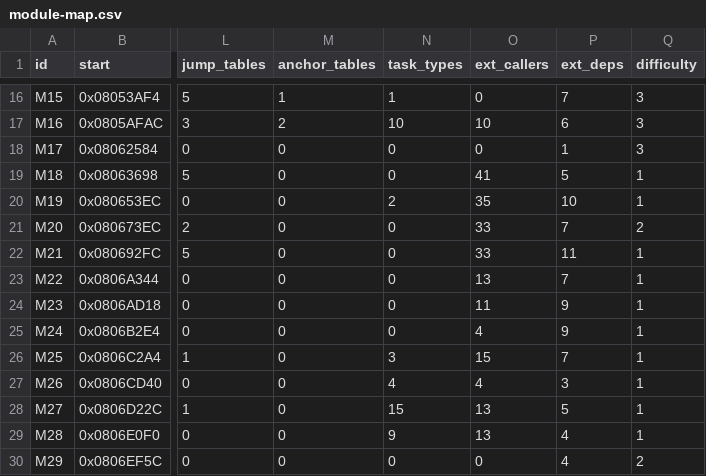
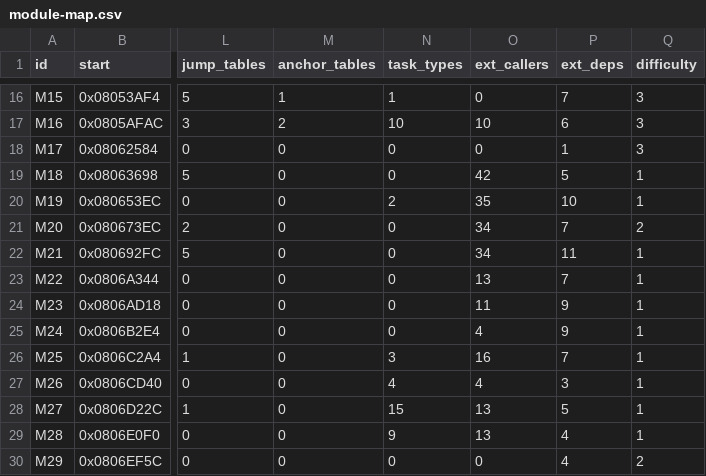
Before and after one commit to overjt/knidl, a CSV file: docs/analysis/module-map.csv, drawn as a sheet; only a part is shown, gaps mark what is left out; the diff covers the shown part only; the diff names each change by its address in the sheet, - before the commit and + after, or states it on an @@ line.

```diff
--- a/docs/analysis/module-map.csv
+++ b/docs/analysis/module-map.csv
-O19 (ext_callers): 41
+O19 (ext_callers): 42
-O21:O22 (ext_callers): 33
+O21:O22 (ext_callers): 34
-O26 (ext_callers): 15
+O26 (ext_callers): 16
```
Also changed, not shown: 1 added row and 50 edited cells elsewhere in this file, 5 other files.
